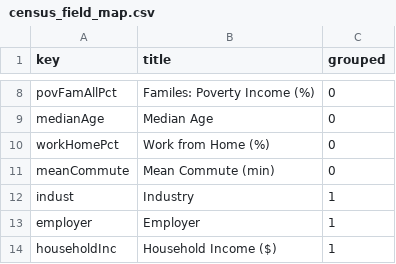
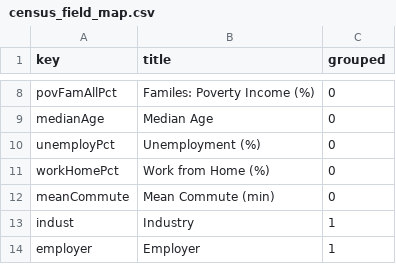
Before and after one commit to beebha/CS171P3, a CSV file: Project3/data/census_field_map.csv, drawn as a sheet; only a part is shown, gaps mark what is left out; the shorter side is filled out with more unchanged rows.

Commit message:
Modified python script to build 5 years of data files. Added unemployment to data field map. Created 5 normal and minified data files for 5 years of census data.

```diff
--- a/Project3/data/census_field_map.csv
+++ b/Project3/data/census_field_map.csv
@@ -9,2 +9,3 @@ povFamAllPct,Familes: Poverty Income (%),0
 medianAge,Median Age,0
+unemployPct,Unemployment (%),0
 workHomePct,Work from Home (%),0
```
Also changed, not shown: 12 other files.
